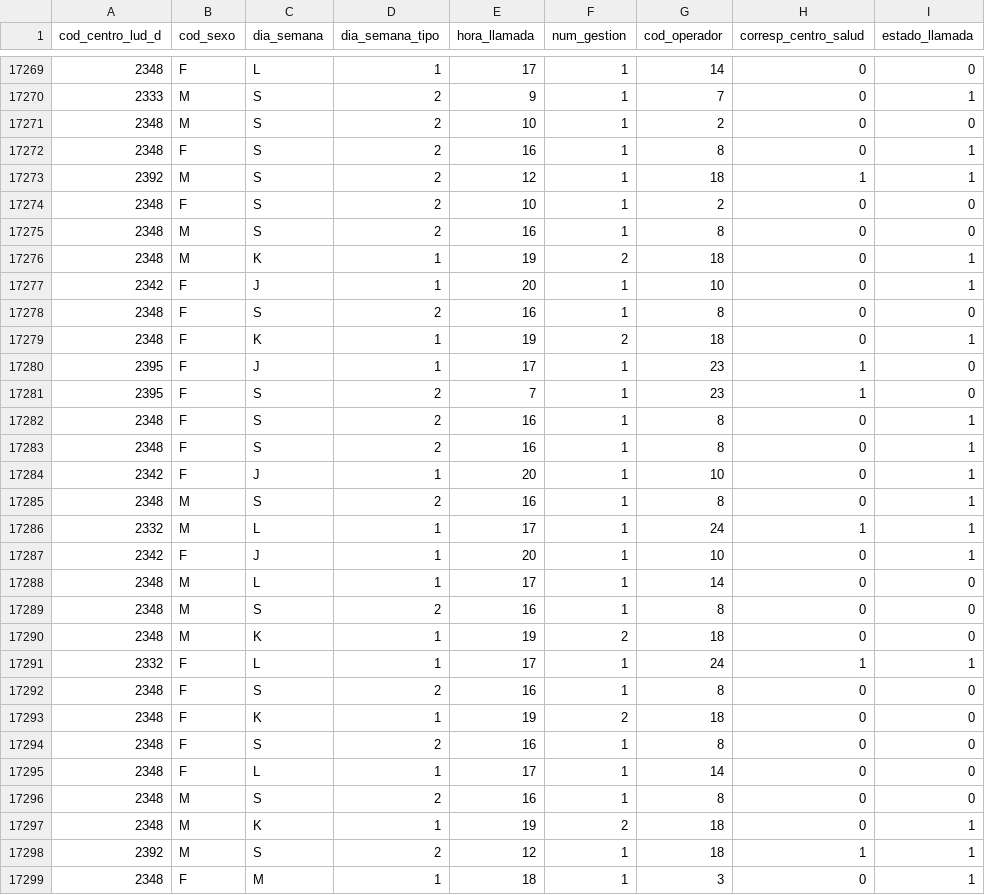
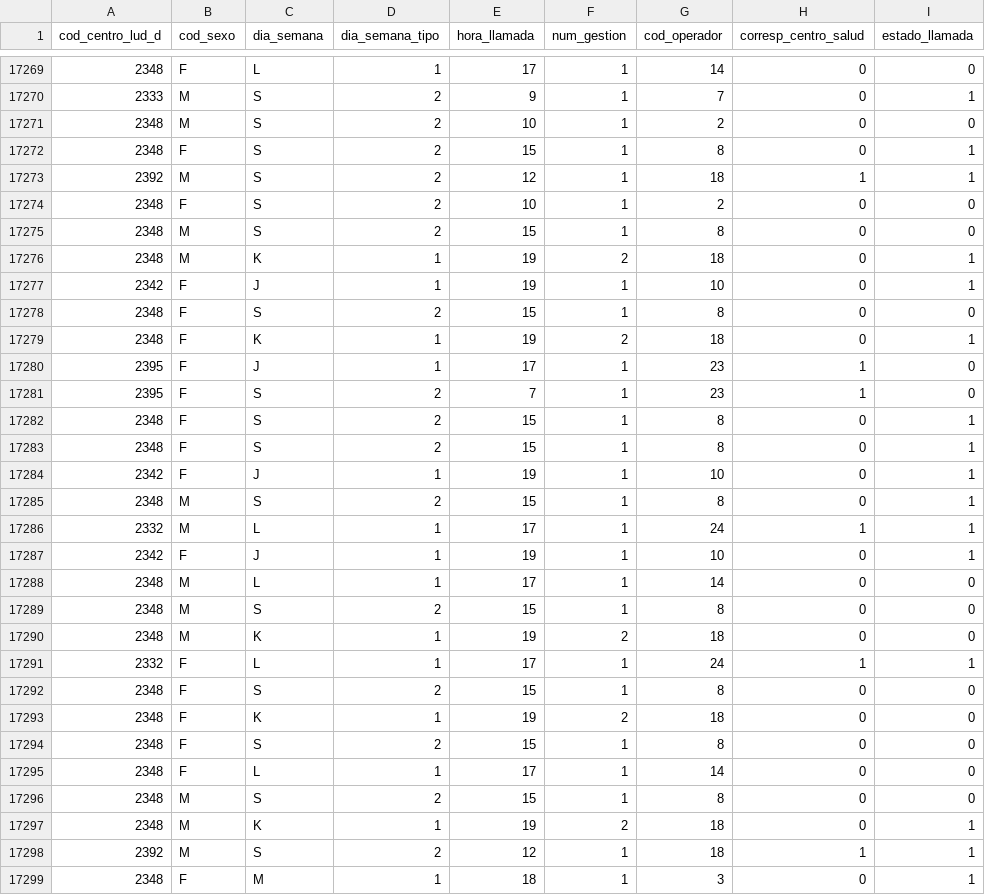
Before and after one commit to baslaq/datasets-ml, a CSV file: Dataset_PF.csv, drawn as a sheet; only a part is shown, gaps mark what is left out; the diff covers the shown part only.

Commit message:
Add files via upload

```diff
--- a/Dataset_PF.csv
+++ b/Dataset_PF.csv
@@ -17271,9 +17271,9 @@ cod_centro_lud_d,cod_sexo,dia_semana,dia_semana_tipo,hora_llamada,num_gestion,co
 2348,M,S,2,10,1,2,0,0
-2348,F,S,2,16,1,8,0,1
+2348,F,S,2,15,1,8,0,1
 2392,M,S,2,12,1,18,1,1
 2348,F,S,2,10,1,2,0,0
-2348,M,S,2,16,1,8,0,0
+2348,M,S,2,15,1,8,0,0
 2348,M,K,1,19,2,18,0,1
-2342,F,J,1,20,1,10,0,1
-2348,F,S,2,16,1,8,0,0
+2342,F,J,1,19,1,10,0,1
+2348,F,S,2,15,1,8,0,0
 2348,F,K,1,19,2,18,0,1
@@ -17281,17 +17281,17 @@ cod_centro_lud_d,cod_sexo,dia_semana,dia_semana_tipo,hora_llamada,num_gestion,co
 2395,F,S,2,7,1,23,1,0
-2348,F,S,2,16,1,8,0,1
-2348,F,S,2,16,1,8,0,1
-2342,F,J,1,20,1,10,0,1
-2348,M,S,2,16,1,8,0,1
+2348,F,S,2,15,1,8,0,1
+2348,F,S,2,15,1,8,0,1
+2342,F,J,1,19,1,10,0,1
+2348,M,S,2,15,1,8,0,1
 2332,M,L,1,17,1,24,1,1
-2342,F,J,1,20,1,10,0,1
+2342,F,J,1,19,1,10,0,1
 2348,M,L,1,17,1,14,0,0
-2348,M,S,2,16,1,8,0,0
+2348,M,S,2,15,1,8,0,0
 2348,M,K,1,19,2,18,0,0
 2332,F,L,1,17,1,24,1,1
-2348,F,S,2,16,1,8,0,0
+2348,F,S,2,15,1,8,0,0
 2348,F,K,1,19,2,18,0,0
-2348,F,S,2,16,1,8,0,0
+2348,F,S,2,15,1,8,0,0
 2348,F,L,1,17,1,14,0,0
-2348,M,S,2,16,1,8,0,0
+2348,M,S,2,15,1,8,0,0
 2348,M,K,1,19,2,18,0,1
```
Also changed, not shown: 181 edited cells elsewhere in this file.
